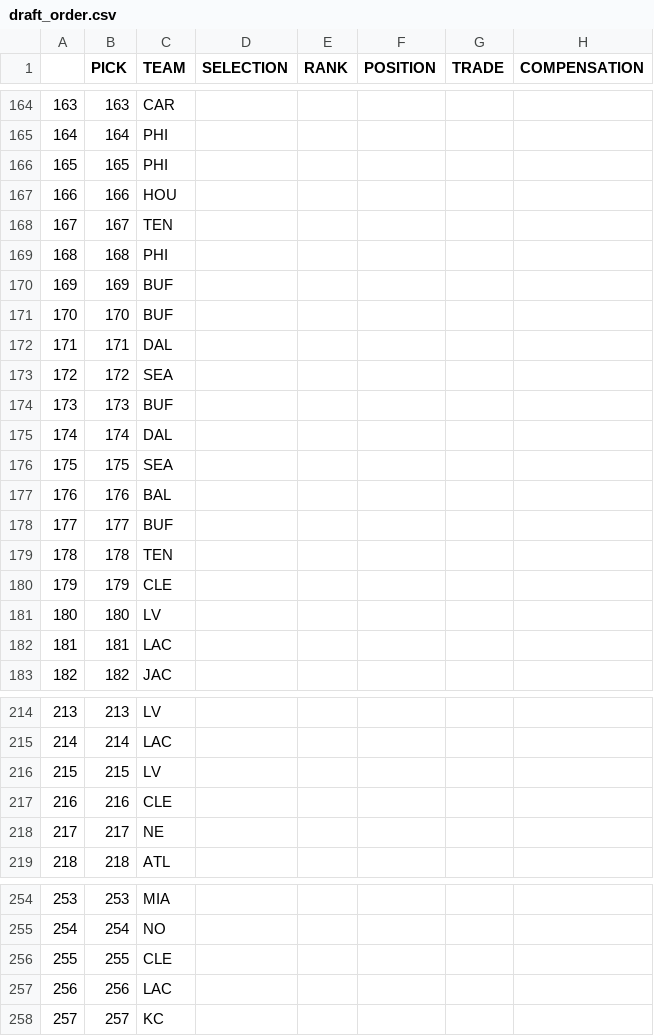
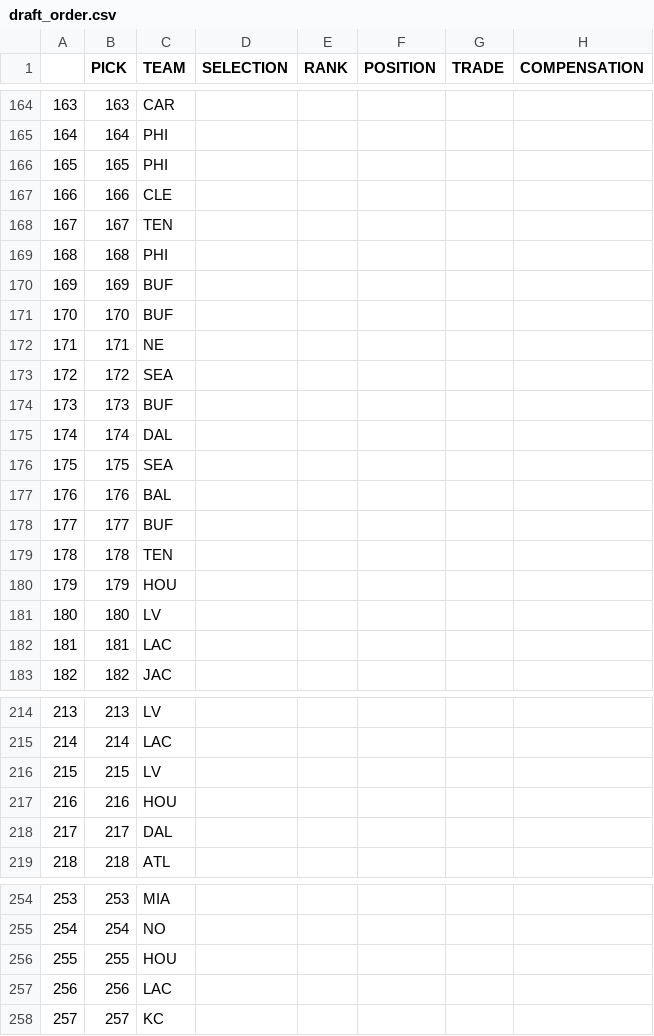
Before and after one commit to jackgruca/mds_site, a CSV file: assets/assets/2025/draft_order.csv, drawn as a sheet; only a part is shown, gaps mark what is left out.

```diff
--- a/assets/assets/2025/draft_order.csv
+++ b/assets/assets/2025/draft_order.csv
@@ -166,3 +166,3 @@
 "165",165,"PHI","","","","",""
-"166",166,"HOU","","","","",""
+"166",166,"CLE","","","","",""
 "167",167,"TEN","","","","",""
@@ -171,3 +171,3 @@
 "170",170,"BUF","","","","",""
-"171",171,"DAL","","","","",""
+"171",171,"NE","","","","",""
 "172",172,"SEA","","","","",""
@@ -179,3 +179,3 @@
 "178",178,"TEN","","","","",""
-"179",179,"CLE","","","","",""
+"179",179,"HOU","","","","",""
 "180",180,"LV","","","","",""
@@ -216,4 +216,4 @@
 "215",215,"LV","","","","",""
-"216",216,"CLE","","","","",""
-"217",217,"NE","","","","",""
+"216",216,"HOU","","","","",""
+"217",217,"DAL","","","","",""
 "218",218,"ATL","","","","",""
@@ -255,3 +255,3 @@
 "254",254,"NO","","","","",""
-"255",255,"CLE","","","","",""
+"255",255,"HOU","","","","",""
 "256",256,"LAC","","","","",""
```
Also changed, not shown: 2 other files.
